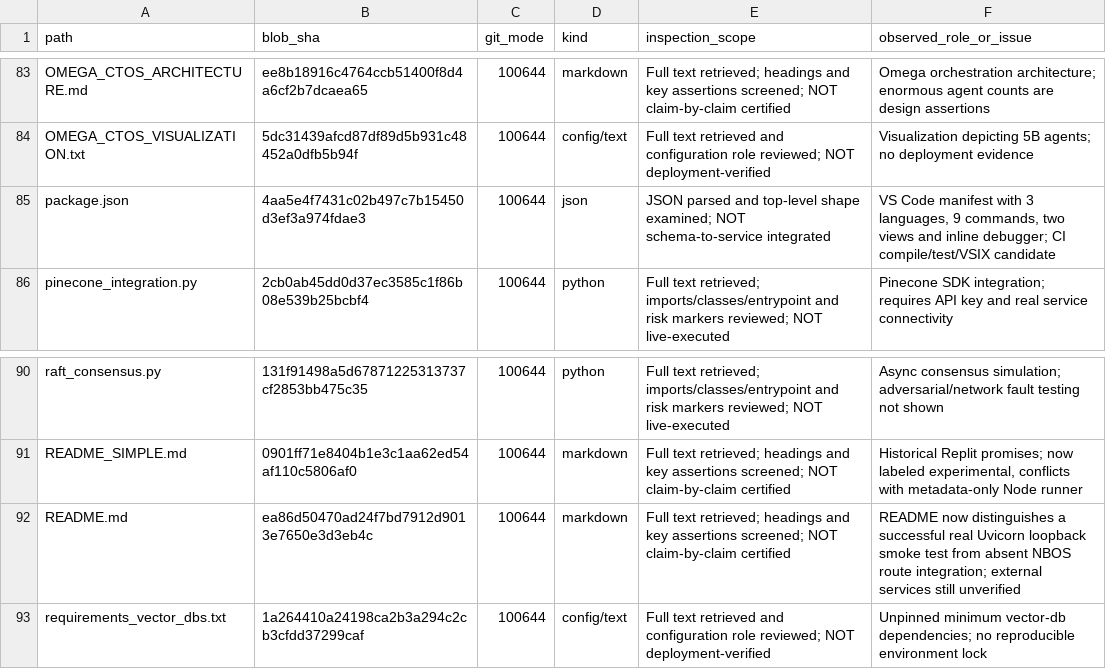
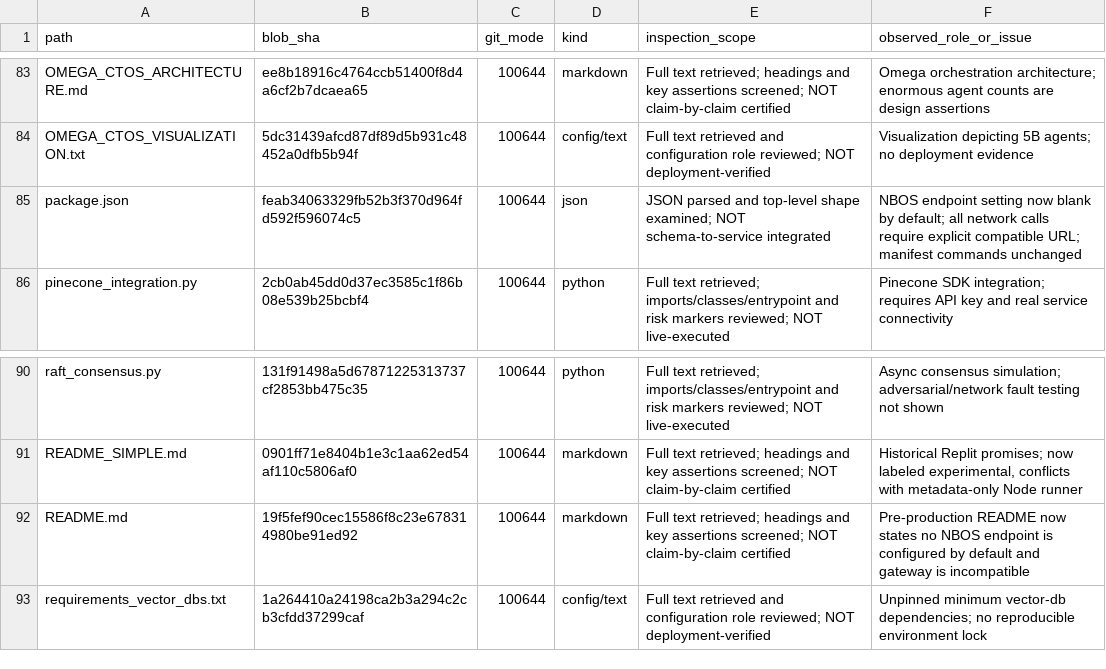
Before and after one commit to NeuralBlitz/LRS-NeuralBlitz, a CSV file: docs/audits/root-file-review.csv, drawn as a sheet; only a part is shown, gaps mark what is left out.

Commit message:
fix(nbos): require explicit secure endpoint; remove implicit port 8080 (#35)
* fix(nbos): require explicitly configured HTTPS or loopback endpoint before any network call

* fix(nbos): normalize bracketed IPv6 loopback without fragile URL regex

* test(nbos): prove commands never transmit without explicit safe endpoint

* fix(extension): unset dangerous default NBOS port and require explicit compatible server

* fix(nbos): disallow HTTP redirects when transmitting commands or credentials

* test(nbos): lock manifest endpoint default to safe unconfigured state

* docs(nbos): disclose explicit endpoint, transport boundaries and remaining credential risks

* docs(nbos): disclose explicit endpoint, transport boundaries and remaining credential risks

* docs(nbos): disclose explicit endpoint, transport boundaries and remaining credential risks

* docs(nbos): disclose explicit endpoint, transport boundaries and remaining credential risks

* audit(root): update README and extension manifest SHA evidence for endpoint-hardening

```diff
--- a/docs/audits/root-file-review.csv
+++ b/docs/audits/root-file-review.csv
@@ -84,3 +84,3 @@ path,blob_sha,git_mode,kind,inspection_scope,observed_role_or_issue
 "OMEGA_CTOS_VISUALIZATION.txt","5dc31439afcd87df89d5b931c48452a0dfb5b94f","100644","config/text","Full text retrieved and configuration role reviewed; NOT deployment-verified","Visualization depicting 5B agents; no deployment evidence"
-"package.json","4aa5e4f7431c02b497c7b15450d3ef3a974fdae3","100644","json","JSON parsed and top-level shape examined; NOT schema-to-service integrated","VS Code manifest with 3 languages, 9 commands, two views and inline debugger; CI compile/test/VSIX candidate"
+"package.json","feab34063329fb52b3f370d964fd592f596074c5","100644","json","JSON parsed and top-level shape examined; NOT schema-to-service integrated","NBOS endpoint setting now blank by default; all network calls require explicit compatible URL; manifest commands unchanged"
 "pinecone_integration.py","2cb0ab45dd0d37ec3585c1f86b08e539b25bcbf4","100644","python","Full text retrieved; imports/classes/entrypoint and risk markers reviewed; NOT live-executed","Pinecone SDK integration; requires API key and real service connectivity"
@@ -91,3 +91,3 @@ path,blob_sha,git_mode,kind,inspection_scope,observed_role_or_issue
 "README_SIMPLE.md","0901ff71e8404b1e3c1aa62ed54af110c5806af0","100644","markdown","Full text retrieved; headings and key assertions screened; NOT claim-by-claim certified","Historical Replit promises; now labeled experimental, conflicts with metadata-only Node runner"
-"README.md","ea86d50470ad24f7bd7912d9013e7650e3d3eb4c","100644","markdown","Full text retrieved; headings and key assertions screened; NOT claim-by-claim certified","README now distinguishes a successful real Uvicorn loopback smoke test from absent NBOS route integration; external services still unverified"
+"README.md","19f5fef90cec15586f8c23e678314980be91ed92","100644","markdown","Full text retrieved; headings and key assertions screened; NOT claim-by-claim certified","Pre-production README now states no NBOS endpoint is configured by default and gateway is incompatible"
 "requirements_vector_dbs.txt","1a264410a24198ca2b3a294c2cb3cfdd37299caf","100644","config/text","Full text retrieved and configuration role reviewed; NOT deployment-verified","Unpinned minimum vector-db dependencies; no reproducible environment lock"
```
Also changed, not shown: 7 other files.
